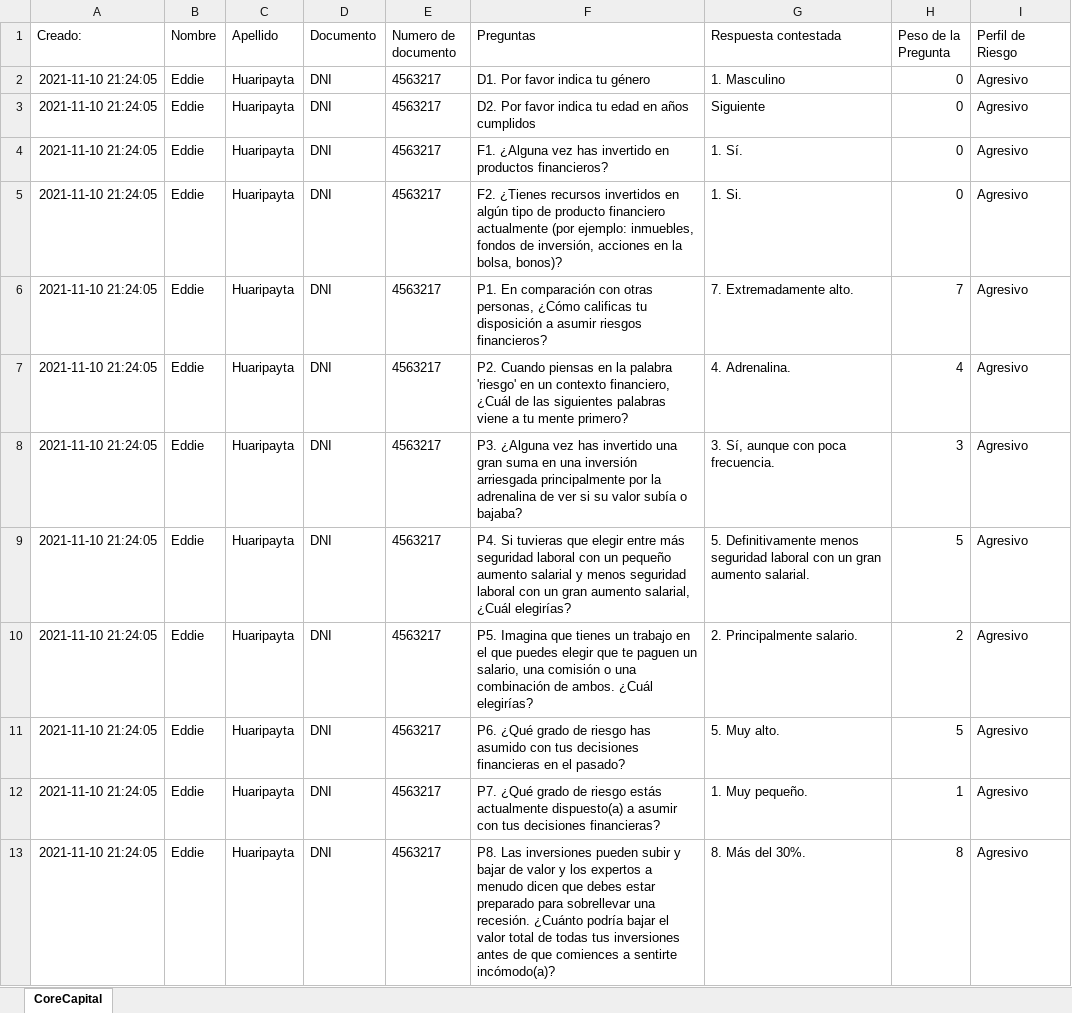
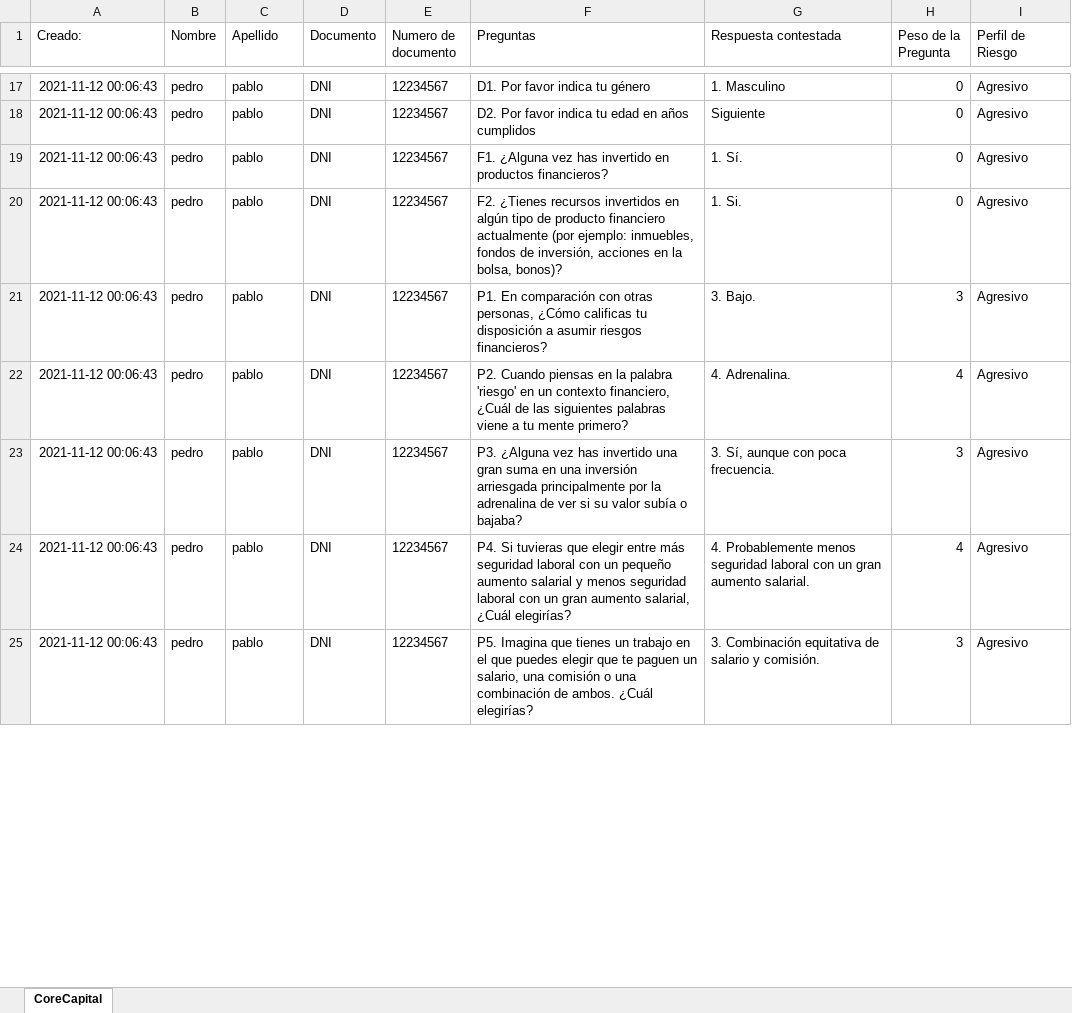
Before and after one commit to 01Eddie/CoreCapital, an Excel workbook: CoreCapitalEvaluation.xlsx, sheet CoreCapital, drawn as a sheet; only a part is shown, gaps mark what is left out; values as stored, in another font and other column widths than the file's, no borders; table styles not drawn; removed rows and columns are numbered as before the commit, all else as after; the diff covers the shown part only; the diff names each change by its address in the sheet, - before the commit and + after, or states it on an @@ line.

Commit message:
[update]: update xlsx file

```diff
--- a/CoreCapitalEvaluation.xlsx (sheet CoreCapital)
+++ b/CoreCapitalEvaluation.xlsx (sheet CoreCapital)
-A17:A20 (Creado:): 2021-11-10 21:24:05
+A17:A20 (Creado:): 2021-11-12 00:06:43
-B17:B20 (Nombre): Eddie
+B17:B20 (Nombre): pedro
-C17:C20 (Apellido): Huaripayta
+C17:C20 (Apellido): pablo
-E17:E20 (Numero de documento): 4563217
+E17:E20 (Numero de documento): 12234567
-row 6: 2021-11-10 21:24:05 | Eddie | Huaripayta | DNI | 4563217 | P1. En comparación con otras personas, ¿Cómo calificas tu disposición a asumir riesgos financieros? | 7. Extremadamente alto. | 7 | Agresivo
+row 21: 2021-11-12 00:06:43 | pedro | pablo | DNI | 12234567 | P1. En comparación con otras personas, ¿Cómo calificas tu disposición a asumir riesgos financieros? | 3. Bajo. | 3 | Agresivo
-A22:A23 (Creado:): 2021-11-10 21:24:05
+A22:A23 (Creado:): 2021-11-12 00:06:43
-B22:B23 (Nombre): Eddie
+B22:B23 (Nombre): pedro
-C22:C23 (Apellido): Huaripayta
+C22:C23 (Apellido): pablo
-E22:E23 (Numero de documento): 4563217
+E22:E23 (Numero de documento): 12234567
-row 9: 2021-11-10 21:24:05 | Eddie | Huaripayta | DNI | 4563217 | P4. Si tuvieras que elegir entre más seguridad laboral con un pequeño aumento salarial y menos seguridad laboral con un gran aumento salarial, ¿Cuál elegirías? | 5. Definitivamente menos seguridad laboral con un gran aumento salarial. | 5 | Agresivo
-row 10: 2021-11-10 21:24:05 | Eddie | Huaripayta | DNI | 4563217 | P5. Imagina que tienes un trabajo en el que puedes elegir que te paguen un salario, una comisión o una combinación de ambos. ¿Cuál elegirías? | 2. Principalmente salario. | 2 | Agresivo
-row 11: 2021-11-10 21:24:05 | Eddie | Huaripayta | DNI | 4563217 | P6. ¿Qué grado de riesgo has asumido con tus decisiones financieras en el pasado? | 5. Muy alto. | 5 | Agresivo
-row 12: 2021-11-10 21:24:05 | Eddie | Huaripayta | DNI | 4563217 | P7. ¿Qué grado de riesgo estás actualmente dispuesto(a) a asumir con tus decisiones financieras? | 1. Muy pequeño. | 1 | Agresivo
-row 13: 2021-11-10 21:24:05 | Eddie | Huaripayta | DNI | 4563217 | P8. Las inversiones pueden subir y bajar de valor y los expertos a menudo dicen que debes estar preparado para sobrellevar una recesión. ¿Cuánto podría bajar el valor total de todas tus inversiones antes de que comiences a sentirte incómodo(a)? | 8. Más del 30%. | 8 | Agresivo
+row 24: 2021-11-12 00:06:43 | pedro | pablo | DNI | 12234567 | P4. Si tuvieras que elegir entre más seguridad laboral con un pequeño aumento salarial y menos seguridad laboral con un gran aumento salarial, ¿Cuál elegirías? | 4. Probablemente menos seguridad laboral con un gran aumento salarial. | 4 | Agresivo
+row 25: 2021-11-12 00:06:43 | pedro | pablo | DNI | 12234567 | P5. Imagina que tienes un trabajo en el que puedes elegir que te paguen un salario, una comisión o una combinación de ambos. ¿Cuál elegirías? | 3. Combinación equitativa de salario y comisión. | 3 | Agresivo
```
Also changed, not shown: 19 added rows, 61 removed rows and 8 edited cells elsewhere in this sheet.
